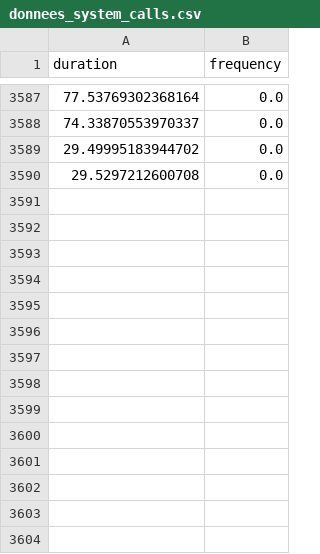
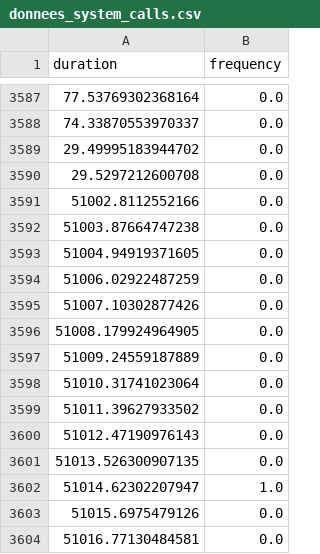
Before and after one commit to ByAziX/FireArmor-AI-Anomaly-Detection, a CSV file: donnees_system_calls.csv, drawn as a sheet; only a part is shown, gaps mark what is left out; the diff names each change by its address in the sheet, - before the commit and + after, or states it on an @@ line.

```diff
--- a/donnees_system_calls.csv
+++ b/donnees_system_calls.csv
+row 3591: 51002.8112552166 | 0.0
+row 3592: 51003.87664747238 | 0.0
+row 3593: 51004.94919371605 | 0.0
+row 3594: 51006.02922487259 | 0.0
+row 3595: 51007.10302877426 | 0.0
+row 3596: 51008.179924964905 | 0.0
+row 3597: 51009.24559187889 | 0.0
+row 3598: 51010.31741023064 | 0.0
+row 3599: 51011.39627933502 | 0.0
+row 3600: 51012.47190976143 | 0.0
+row 3601: 51013.526300907135 | 0.0
+row 3602: 51014.62302207947 | 1.0
+row 3603: 51015.6975479126 | 0.0
+row 3604: 51016.77130484581 | 0.0
```
Also changed, not shown: etiquettes.csv, 1 other file.
